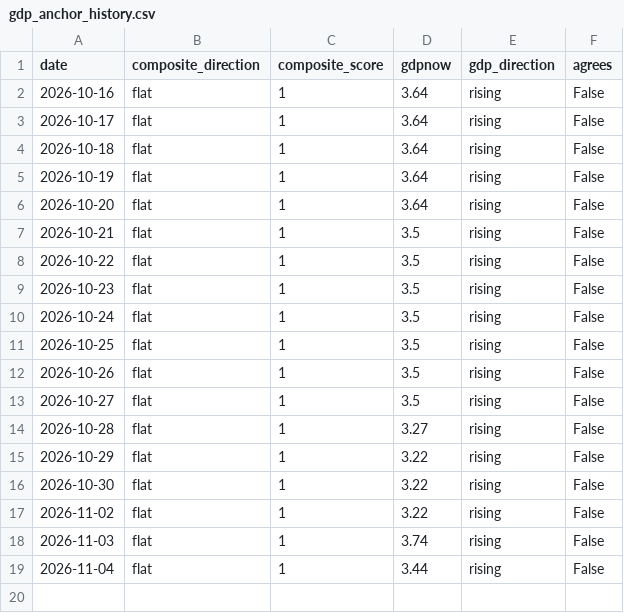
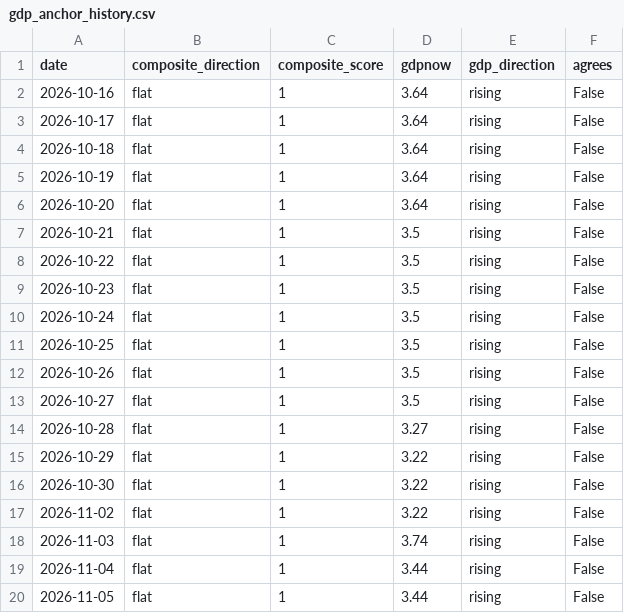
Before and after one commit to timothylundeen2008-web/Mechanically-Architected, a CSV file: data/data/gdp_anchor_history.csv, drawn as a sheet.

```diff
--- a/data/data/gdp_anchor_history.csv
+++ b/data/data/gdp_anchor_history.csv
@@ -19 +19,2 @@ date,composite_direction,composite_score,gdpnow,gdp_direction,agrees
 2026-11-04,flat,1,3.44,rising,False
+2026-11-05,flat,1,3.44,rising,False
```
